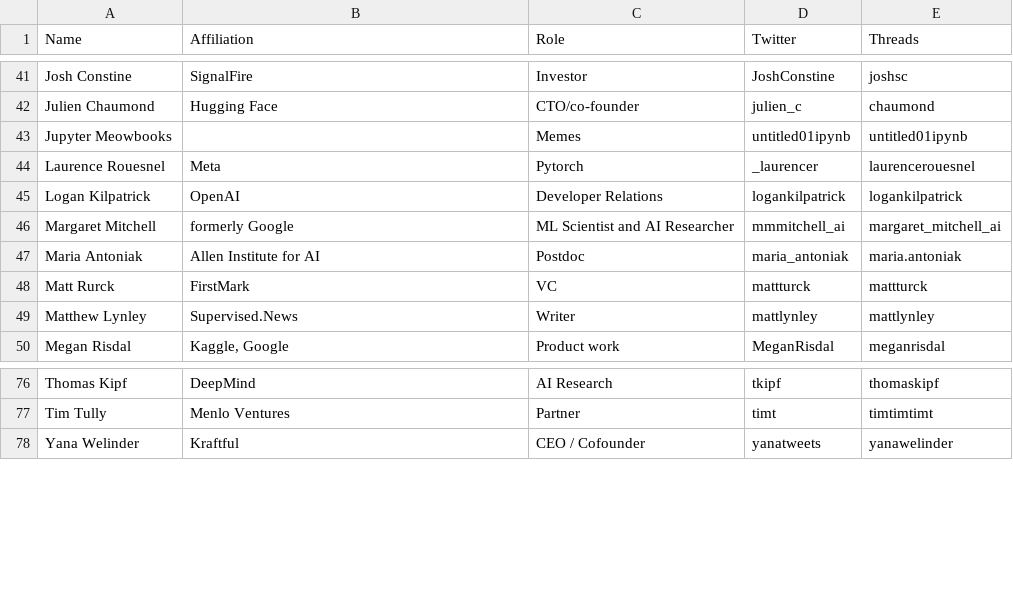
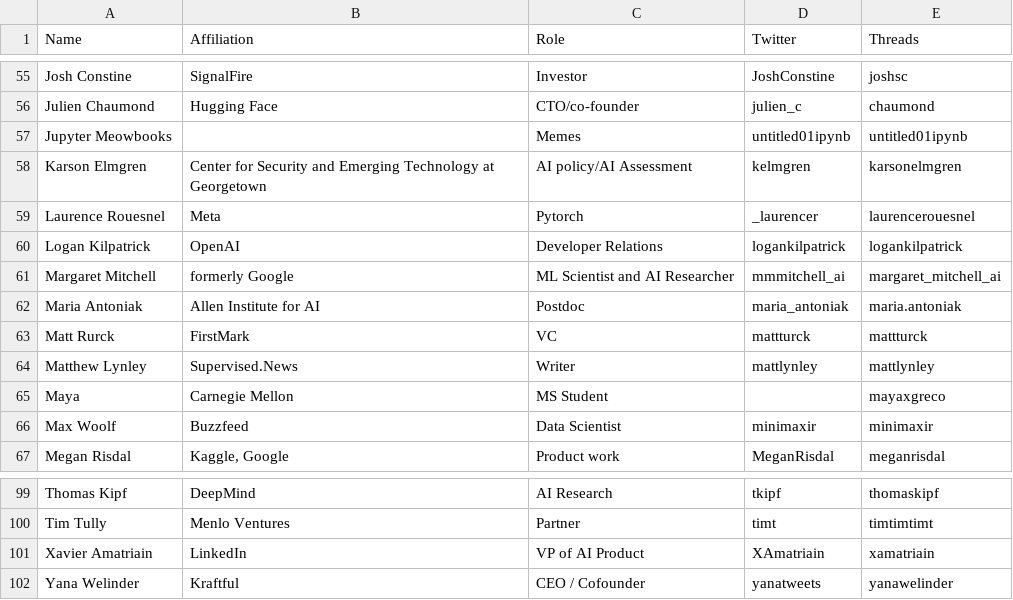
Before and after one commit to aletheap/ai_on_threads, a CSV file: source.csv, drawn as a sheet; only a part is shown, gaps mark what is left out; the diff covers the shown part only.

```diff
--- a/source.csv
+++ b/source.csv
@@ -43,2 +57,3 @@ Julien Chaumond,Hugging Face,CTO/co-founder,julien_c,chaumond
 Jupyter Meowbooks,,Memes,untitled01ipynb,untitled01ipynb
+Karson Elmgren,Center for Security and Emerging Technology at Georgetown, AI policy/AI Assessment,kelmgren,karsonelmgren
 Laurence Rouesnel,Meta,Pytorch,_laurencer,laurencerouesnel
@@ -49,2 +64,4 @@ Matt Rurck,FirstMark,VC,mattturck,mattturck
 Matthew Lynley,Supervised.News,Writer,mattlynley,mattlynley
+Maya,Carnegie Mellon,MS Student,,mayaxgreco
+Max Woolf,Buzzfeed,Data Scientist,minimaxir,minimaxir
 Megan Risdal,"Kaggle, Google",Product work,MeganRisdal,meganrisdal
@@ -77,2 +100,3 @@ Thomas Kipf,DeepMind,AI Research,tkipf,thomaskipf
 Tim Tully,Menlo Ventures,Partner,timt,timtimtimt
+Xavier Amatriain,LinkedIn,VP of AI Product,XAmatriain,xamatriain
 Yana Welinder,Kraftful,CEO / Cofounder,yanatweets,yanawelinder
```
Also changed, not shown: 20 added rows elsewhere in this file, 1 other file.
